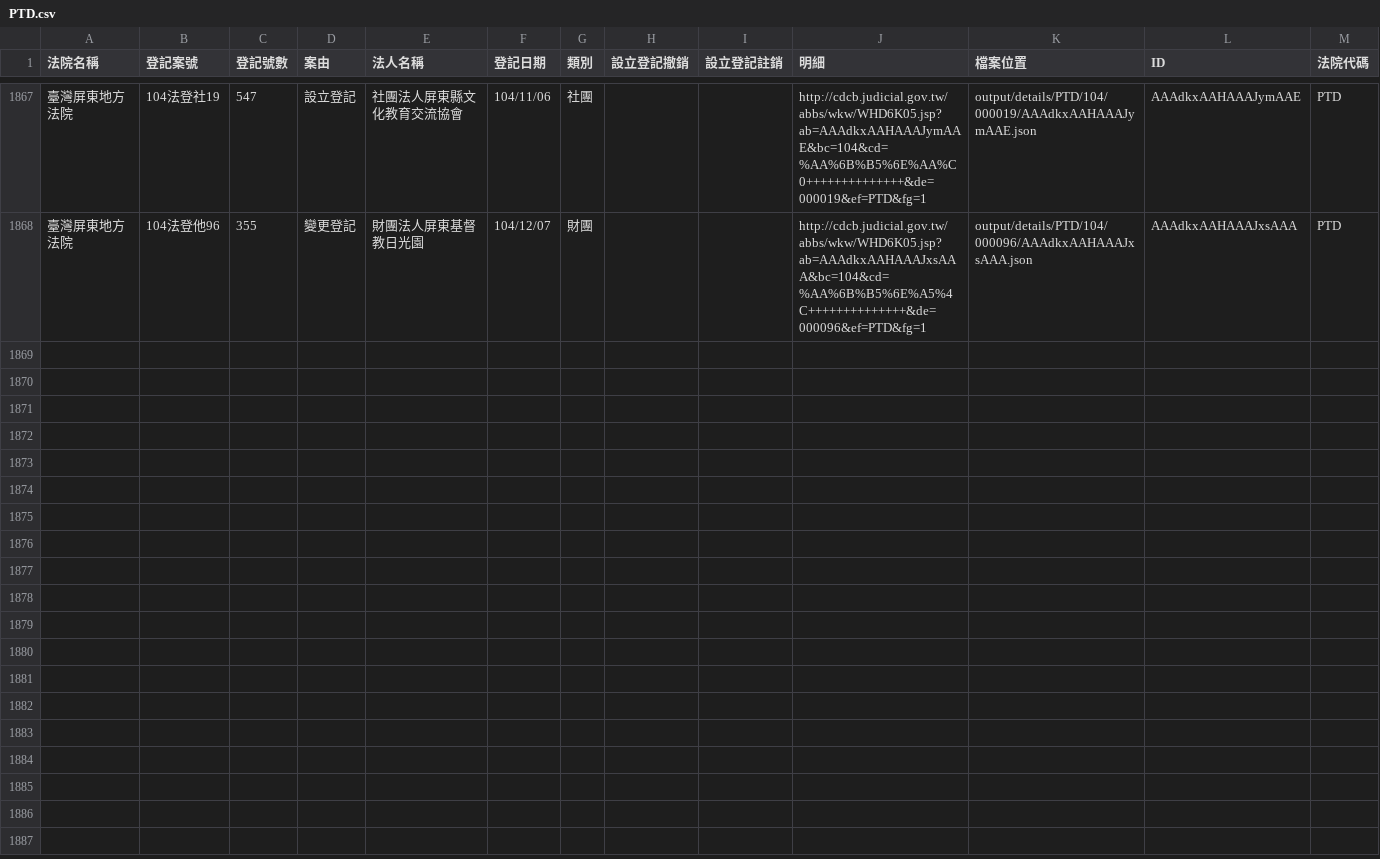
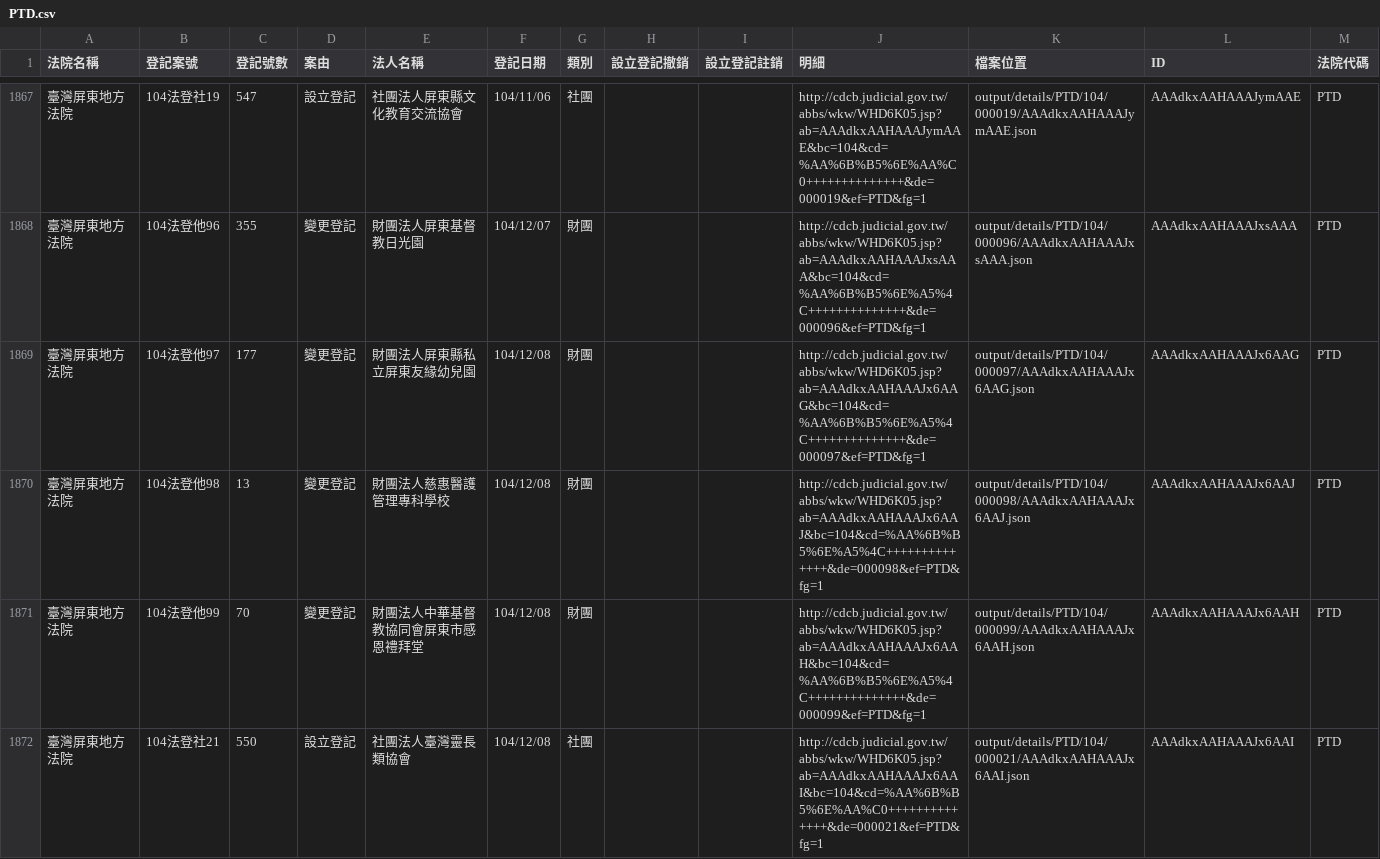
Before and after one commit to taichunmin/foundationtw, a CSV file: output/lists/PTD.csv, drawn as a sheet; only a part is shown, gaps mark what is left out.

Commit message:
update datasets @ 2015-12-09 02:00:01

```diff
--- a/output/lists/PTD.csv
+++ b/output/lists/PTD.csv
@@ -1868 +1868,5 @@
 臺灣屏東地方法院,104法登他96,355,變更登記,財團法人屏東基督教日光園,104/12/07,財團,,,http://cdcb.judicial.gov.tw/abbs/wkw/WHD6K05.jsp?ab=AAAdkxAAHAAAJxsAAA&bc=104&cd=%AA%6B%B5%6E%A5%4C++++++++++++++&de=000096&ef=PTD&fg=1,output/details/PTD/104/000096/AAAdkxAAHAAAJxsAAA.json,AAAdkxAAHAAAJxsAAA,PTD
+臺灣屏東地方法院,104法登他97,177,變更登記,財團法人屏東縣私立屏東友緣幼兒園,104/12/08,財團,,,http://cdcb.judicial.gov.tw/abbs/wkw/WHD6K05.jsp?ab=AAAdkxAAHAAAJx6AAG&bc=104&cd=%AA%6B%B5%6E%A5%4C++++++++++++++&de=000097&ef=PTD&fg=1,output/details/PTD/104/000097/AAAdkxAAHAAAJx6AAG.json,AAAdkxAAHAAAJx6AAG,PTD
+臺灣屏東地方法院,104法登他98,13,變更登記,財團法人慈惠醫護管理專科學校,104/12/08,財團,,,http://cdcb.judicial.gov.tw/abbs/wkw/WHD6K05.jsp?ab=AAAdkxAAHAAAJx6AAJ&bc=104&cd=%AA%6B%B5%6E%A5%4C++++++++++++++&de=000098&ef=PTD&fg=1,output/details/PTD/104/000098/AAAdkxAAHAAAJx6AAJ.json,AAAdkxAAHAAAJx6AAJ,PTD
+臺灣屏東地方法院,104法登他99,70,變更登記,財團法人中華基督教協同會屏東市感恩禮拜堂,104/12/08,財團,,,http://cdcb.judicial.gov.tw/abbs/wkw/WHD6K05.jsp?ab=AAAdkxAAHAAAJx6AAH&bc=104&cd=%AA%6B%B5%6E%A5%4C++++++++++++++&de=000099&ef=PTD&fg=1,output/details/PTD/104/000099/AAAdkxAAHAAAJx6AAH.json,AAAdkxAAHAAAJx6AAH,PTD
+臺灣屏東地方法院,104法登社21,550,設立登記,社團法人臺灣靈長類協會,104/12/08,社團,,,http://cdcb.judicial.gov.tw/abbs/wkw/WHD6K05.jsp?ab=AAAdkxAAHAAAJx6AAI&bc=104&cd=%AA%6B%B5%6E%AA%C0++++++++++++++&de=000021&ef=PTD&fg=1,output/details/PTD/104/000021/AAAdkxAAHAAAJx6AAI.json,AAAdkxAAHAAAJx6AAI,PTD
```
Also changed, not shown: output/lists/KLD.csv, output/lists/NTD.csv, 28 other files.
